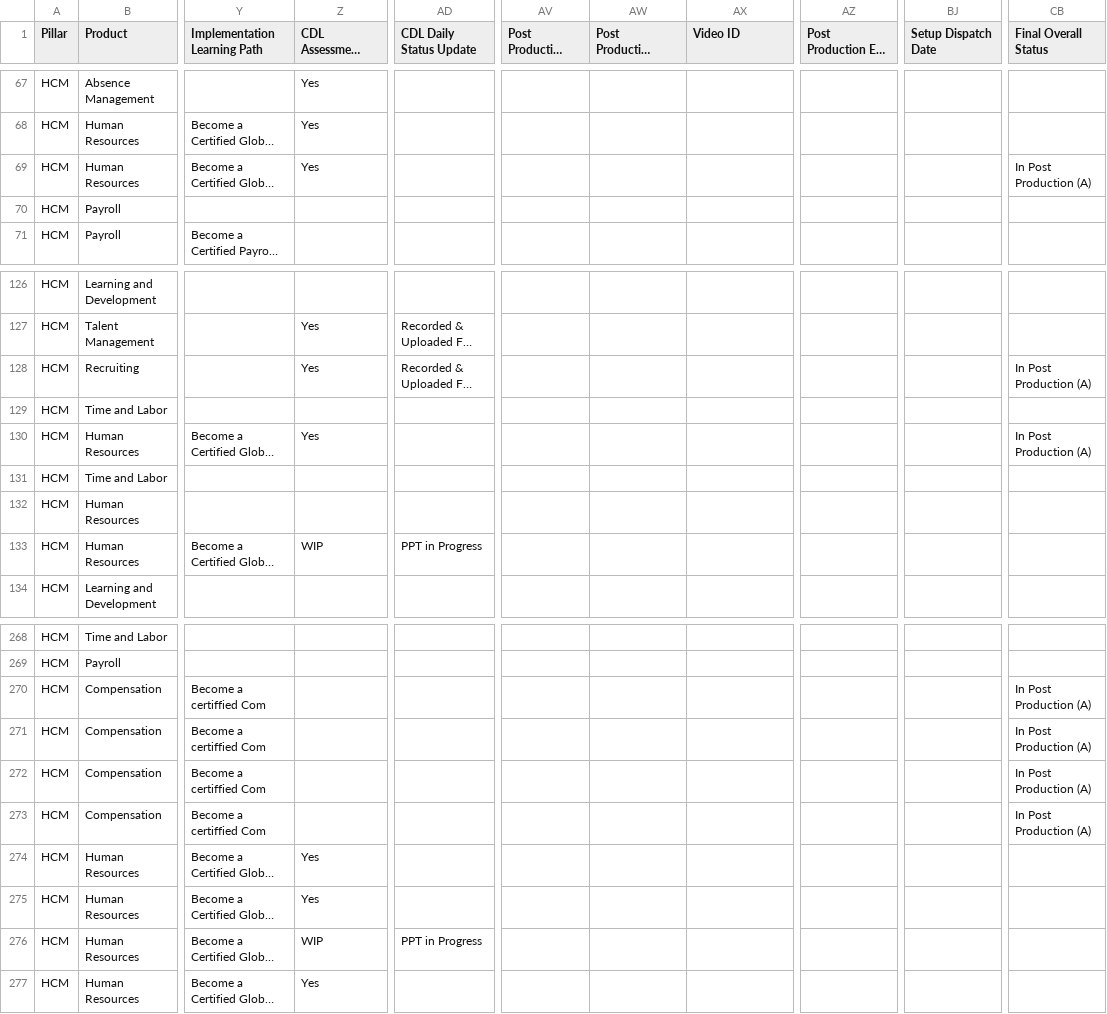
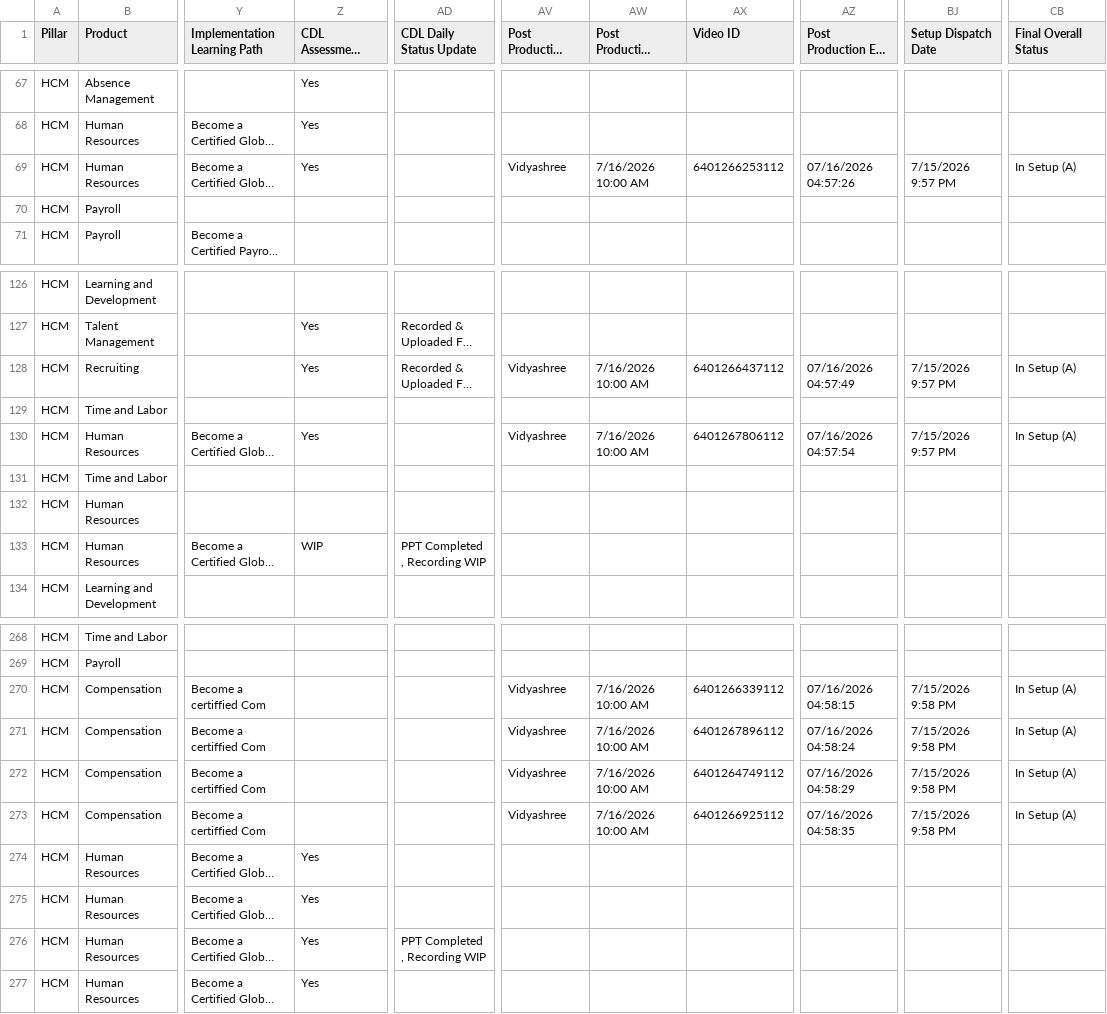
Before and after one commit to pavithraguruprasadb-maker/26C-New-Features-Dashboard, a CSV file: HCM 26C New Features.csv, drawn as a sheet; only a part is shown, gaps mark what is left out; long unchanged cells end in …; the diff covers the shown part only; the diff names each change by its address in the sheet, - before the commit and + after, or states it on an @@ line.

```diff
--- a/HCM 26C New Features.csv
+++ b/HCM 26C New Features.csv
-AV69 (Post Production Resource): (empty)
+AV69 (Post Production Resource): Vidyashree
-AW69 (Post Production Start Date): (empty)
+AW69 (Post Production Start Date): 7/16/2026 10:00 AM
-AX69 (Video ID): (empty)
+AX69 (Video ID): 6401266253112
-AZ69 (Post Production End Date): (empty)
+AZ69 (Post Production End Date): 07/16/2026 04:57:26
-BJ69 (Setup Dispatch Date): (empty)
+BJ69 (Setup Dispatch Date): 7/15/2026 9:57 PM
-CB69 (Final Overall Status): In Post Production (A)
+CB69 (Final Overall Status): In Setup (A)
-AV128 (Post Production Resource): (empty)
+AV128 (Post Production Resource): Vidyashree
-AW128 (Post Production Start Date): (empty)
+AW128 (Post Production Start Date): 7/16/2026 10:00 AM
-AX128 (Video ID): (empty)
+AX128 (Video ID): 6401266437112
-AZ128 (Post Production End Date): (empty)
+AZ128 (Post Production End Date): 07/16/2026 04:57:49
-BJ128 (Setup Dispatch Date): (empty)
+BJ128 (Setup Dispatch Date): 7/15/2026 9:57 PM
-CB128 (Final Overall Status): In Post Production (A)
+CB128 (Final Overall Status): In Setup (A)
-AV130 (Post Production Resource): (empty)
+AV130 (Post Production Resource): Vidyashree
-AW130 (Post Production Start Date): (empty)
+AW130 (Post Production Start Date): 7/16/2026 10:00 AM
-AX130 (Video ID): (empty)
+AX130 (Video ID): 6401267806112
-AZ130 (Post Production End Date): (empty)
+AZ130 (Post Production End Date): 07/16/2026 04:57:54
-BJ130 (Setup Dispatch Date): (empty)
+BJ130 (Setup Dispatch Date): 7/15/2026 9:57 PM
-CB130 (Final Overall Status): In Post Production (A)
+CB130 (Final Overall Status): In Setup (A)
-AD133 (CDL Daily Status Update): PPT in Progress
+AD133 (CDL Daily Status Update): PPT Completed , Recording WIP
-AV270:AV273 (Post Production Resource): (empty)
+AV270:AV273 (Post Production Resource): Vidyashree
-AW270:AW273 (Post Production Start Date): (empty)
+AW270:AW273 (Post Production Start Date): 7/16/2026 10:00 AM
-AX270 (Video ID): (empty)
+AX270 (Video ID): 6401266339112
-AZ270 (Post Production End Date): (empty)
+AZ270 (Post Production End Date): 07/16/2026 04:58:15
-BJ270:BJ273 (Setup Dispatch Date): (empty)
+BJ270:BJ273 (Setup Dispatch Date): 7/15/2026 9:58 PM
-CB270:CB273 (Final Overall Status): In Post Production (A)
+CB270:CB273 (Final Overall Status): In Setup (A)
-AX271 (Video ID): (empty)
+AX271 (Video ID): 6401267896112
-AZ271 (Post Production End Date): (empty)
+AZ271 (Post Production End Date): 07/16/2026 04:58:24
-AX272 (Video ID): (empty)
+AX272 (Video ID): 6401264749112
-AZ272 (Post Production End Date): (empty)
+AZ272 (Post Production End Date): 07/16/2026 04:58:29
-AX273 (Video ID): (empty)
+AX273 (Video ID): 6401266925112
-AZ273 (Post Production End Date): (empty)
+AZ273 (Post Production End Date): 07/16/2026 04:58:35
-Z276 (CDL Assessment Complete?): WIP
+Z276 (CDL Assessment Complete?): Yes
-AD276 (CDL Daily Status Update): PPT in Progress
+AD276 (CDL Daily Status Update): PPT Completed , Recording WIP
```
Also changed, not shown: 117 edited cells elsewhere in this file, CX 26C New Features.csv.
